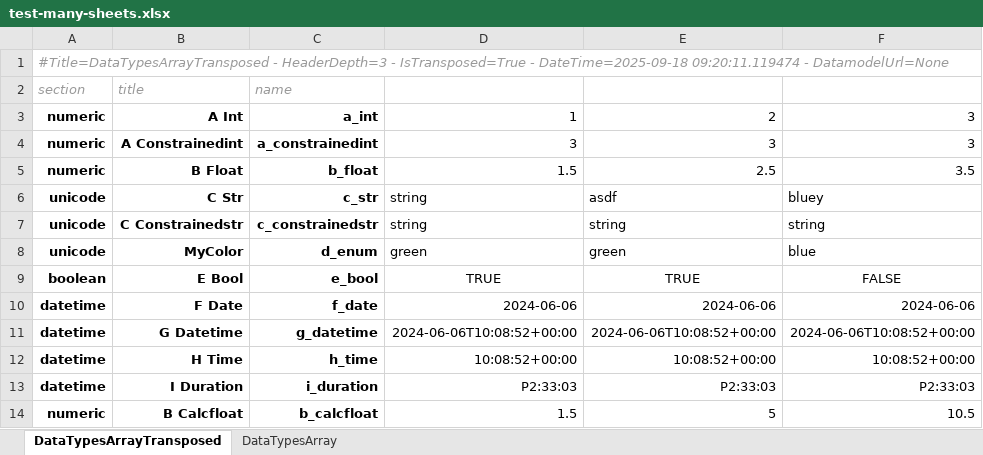
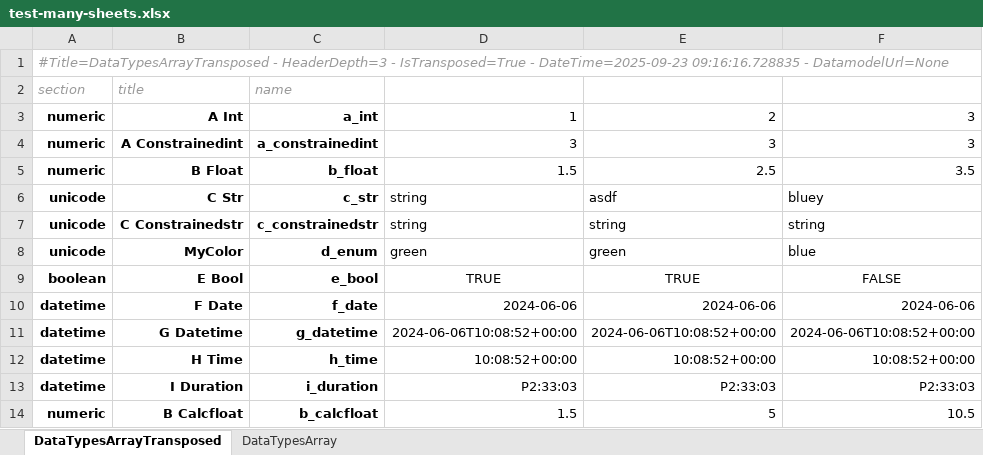
Before and after one commit to maxfordham/xlsxdatagrid, an Excel workbook: xl/test-many-sheets.xlsx, sheet DataTypesArrayTransposed, drawn as a sheet; values as stored, in another font and other column widths than the file's, no borders; conditional formats and table styles not drawn; the diff names each change by its address in the sheet, - before the commit and + after, or states it on an @@ line.

```diff
--- a/xl/test-many-sheets.xlsx (sheet DataTypesArrayTransposed)
+++ b/xl/test-many-sheets.xlsx (sheet DataTypesArrayTransposed)
-A1 (section): …IsTransposed=True - DateTime=2025-09-18 09:20:11.119474 - DatamodelUrl=None
+A1 (section): …IsTransposed=True - DateTime=2025-09-23 09:16:16.728835 - DatamodelUrl=None
```
Also changed, not shown: sheet DataTypesArray, xl/chart.xlsx, xl/test-t.xlsx, 6 other files.
